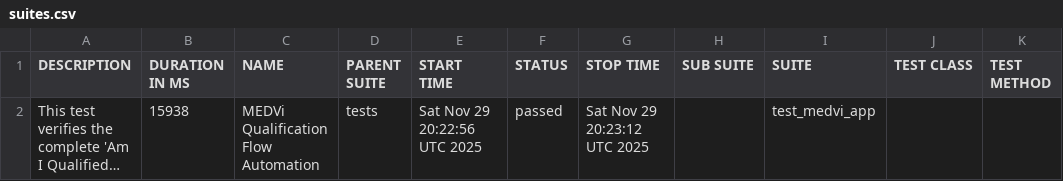
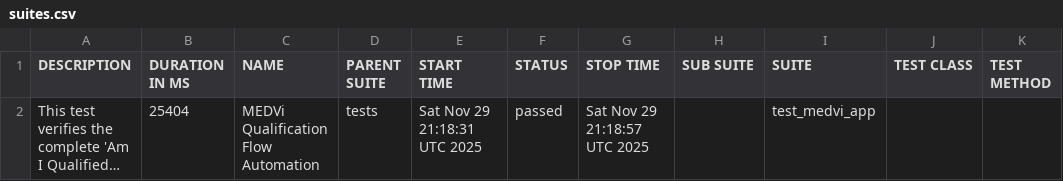
Before and after one commit to MedviHealth/Medvi-App-Automation-by-Muhammad, a CSV file: data/suites.csv, drawn as a sheet; long unchanged cells end in …; the diff names each change by its address in the sheet, - before the commit and + after, or states it on an @@ line.

```diff
--- a/data/suites.csv
+++ b/data/suites.csv
-B2 (DURATION IN MS): 15938
+B2 (DURATION IN MS): 25404
-E2 (START TIME): Sat Nov 29 20:22:56 UTC 2025
+E2 (START TIME): Sat Nov 29 21:18:31 UTC 2025
-G2 (STOP TIME): Sat Nov 29 20:23:12 UTC 2025
+G2 (STOP TIME): Sat Nov 29 21:18:57 UTC 2025
```
Also changed, not shown: 21 other files.
